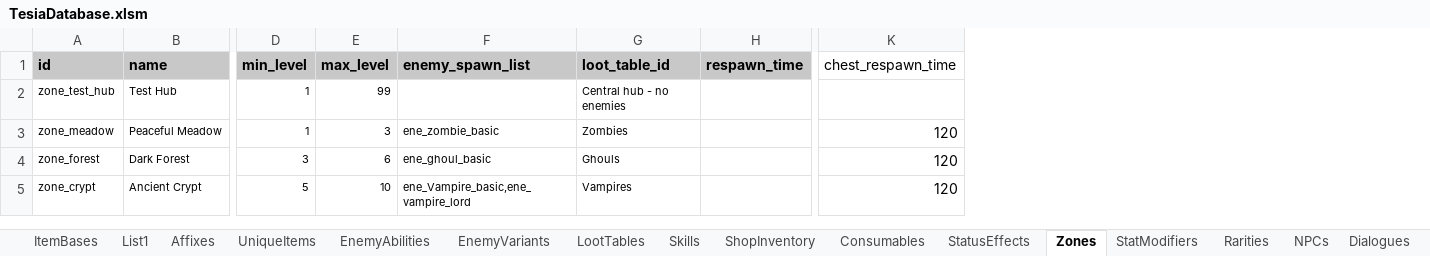
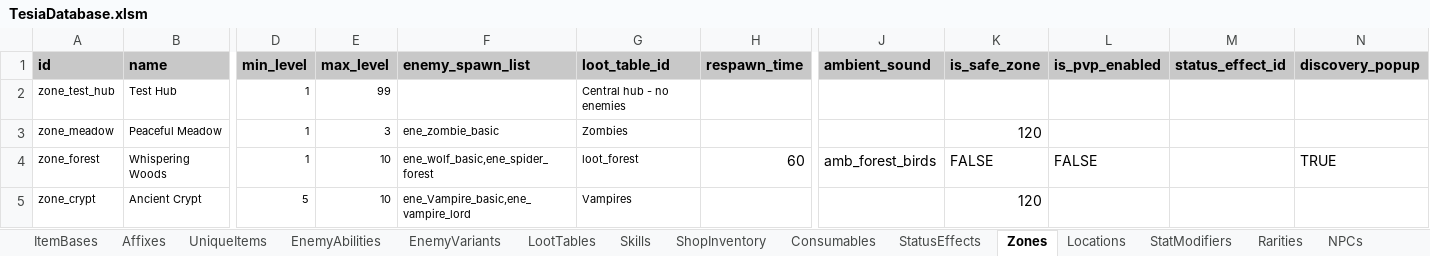
Before and after one commit to MatousHruska/MobileTestia, an Excel workbook: databases/TesiaDatabase.xlsm, sheet Zones, drawn as a sheet; only a part is shown, gaps mark what is left out; values as stored, in another font and other column widths than the file's, no borders; removed rows and columns are numbered as before the commit, all else as after; the diff covers the shown part only; the diff names each change by its address in the sheet, - before the commit and + after, or states it on an @@ line.

```diff
--- a/databases/TesiaDatabase.xlsm (sheet Zones)
+++ b/databases/TesiaDatabase.xlsm (sheet Zones)
-sheet tab: List1
+sheet tab: Locations
+column J (ambient_sound), row 4: amb_forest_birds
+column K (is_safe_zone), rows 3-5: 120 | FALSE | 120
+column L (is_pvp_enabled), row 4: FALSE
+column M (status_effect_id), empty
+column N (discovery_popup), row 4: TRUE
-column K (chest_respawn_time), rows 3-5: all 120
-B4 (name): Dark Forest
+B4 (name): Whispering Woods
-D4 (min_level): 3
+D4 (min_level): 1
-E4 (max_level): 6
+E4 (max_level): 10
-F4 (enemy_spawn_list): ene_ghoul_basic
+F4 (enemy_spawn_list): ene_wolf_basic,ene_spider_forest
-G4 (loot_table_id): Ghouls
+G4 (loot_table_id): loot_forest
-H4 (respawn_time): (empty)
+H4 (respawn_time): 60
```
Also changed, not shown: 2 edited cells elsewhere in this sheet, sheet FloatingDialogues, 5 other files.
